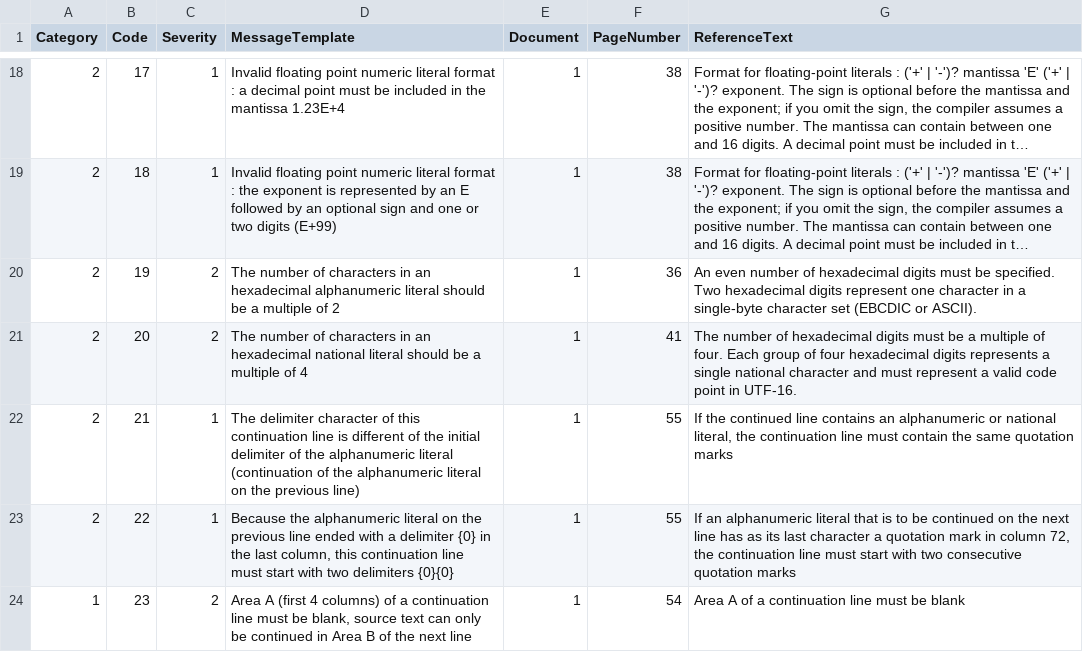
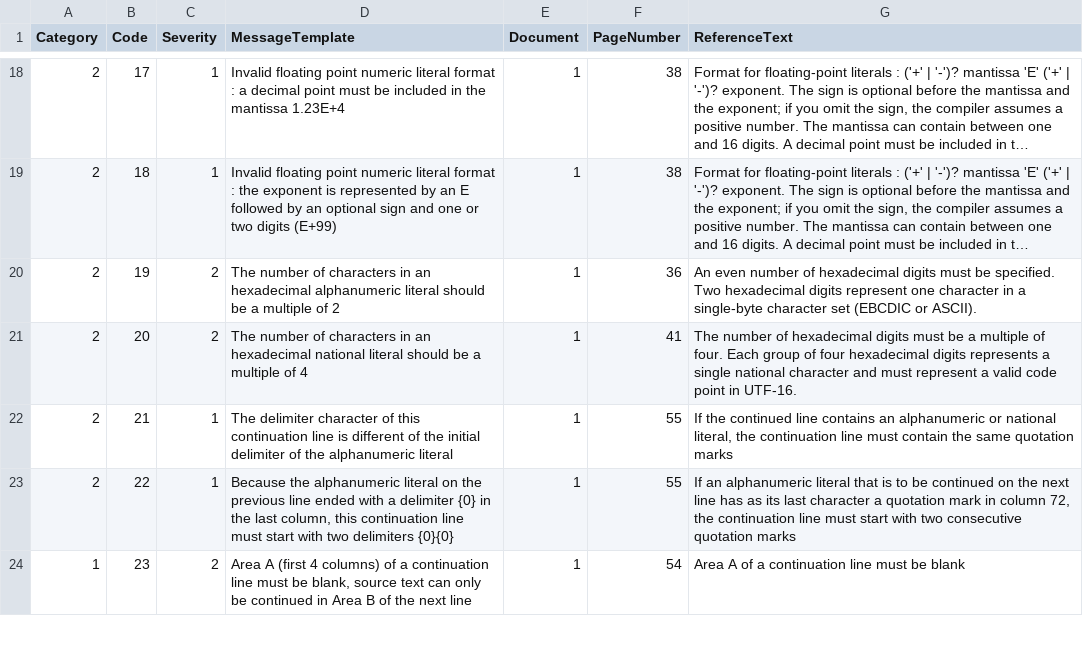
Before and after one commit to TypeCobolTeam/TypeCobol, a CSV file: TypeCobol/Compiler/Diagnostics/Resources/DiagnosticMessages.csv, drawn as a sheet; only a part is shown, gaps mark what is left out; long unchanged cells end in ….

```diff
--- a/TypeCobol/Compiler/Diagnostics/Resources/DiagnosticMessages.csv
+++ b/TypeCobol/Compiler/Diagnostics/Resources/DiagnosticMessages.csv
@@ -21,3 +21,3 @@ Category;Code;Severity;MessageTemplate;Document;PageNumber;ReferenceText
 2;20;2;The number of characters in an hexadecimal national literal should be a multiple of 4;1;41;The number of hexadecimal digits must be a multiple of four. Each group of four hexadecimal digits represents a single national character and must represent a valid code point in UTF-16.
-2;21;1;The delimiter character of this continuation line is different of the initial delimiter of the alphanumeric literal (continuation of the alphanumeric literal on the previous line);1;55;If the continued line contains an alphanumeric or national literal, the continuation line must contain the same quotation marks
+2;21;1;The delimiter character of this continuation line is different of the initial delimiter of the alphanumeric literal;1;55;If the continued line contains an alphanumeric or national literal, the continuation line must contain the same quotation marks
 2;22;1;Because the alphanumeric literal on the previous line ended with a delimiter {0} in the last column,  this continuation line must start with two delimiters {0}{0};1;55;If an alphanumeric literal that is to be continued on the next line has as its last character a quotation mark in column 72, the continuation line must start with two consecutive quotation marks
```
Also changed, not shown: 25 other files.
